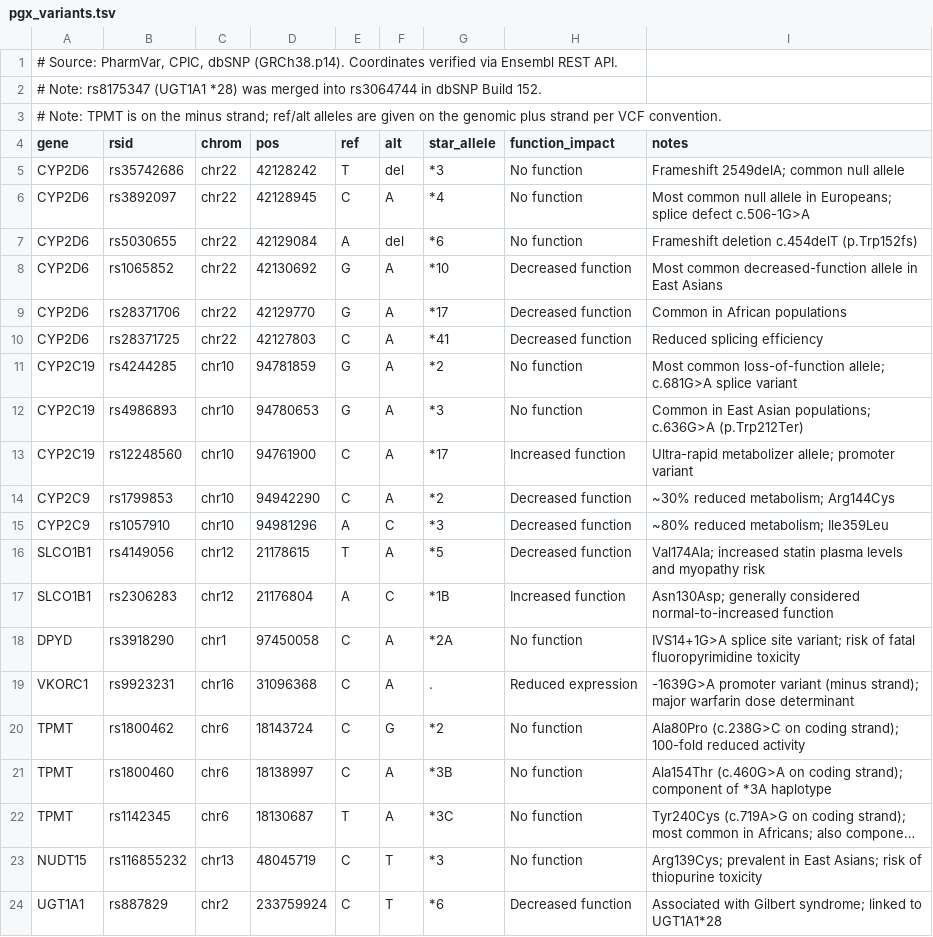
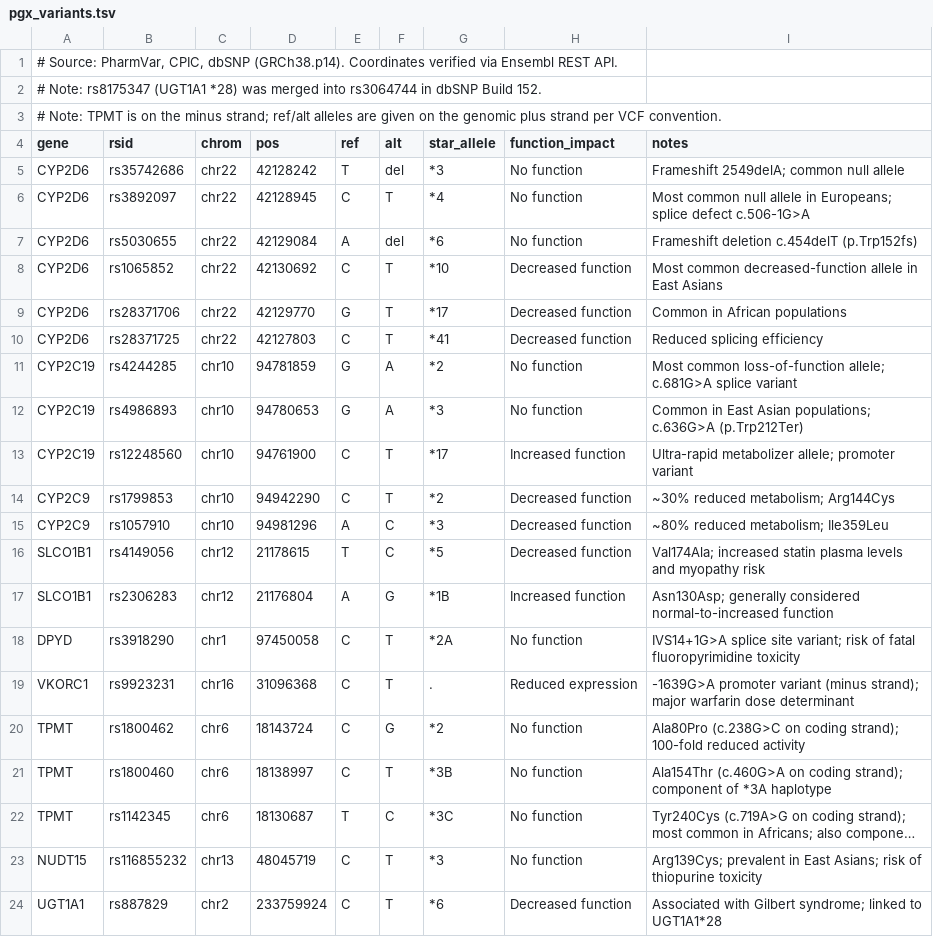
Before and after one commit to natecostello/genechat-mcp, a TSV file: data/seed/pgx_variants.tsv, drawn as a sheet; only a part is shown; long unchanged cells end in …; the diff names each change by its address in the sheet, - before the commit and + after, or states it on an @@ line.

```diff
--- a/data/seed/pgx_variants.tsv
+++ b/data/seed/pgx_variants.tsv
-F6 (alt): A
+F6 (alt): T
-E8 (ref): G
+E8 (ref): C
-F8:F10 (alt): A
+F8:F10 (alt): T
-F13:F14 (alt): A
+F13:F14 (alt): T
-F16 (alt): A
+F16 (alt): C
-F17 (alt): C
+F17 (alt): G
-F18:F19 (alt): A
+F18:F19 (alt): T
-F21 (alt): A
+F21 (alt): T
-F22 (alt): A
+F22 (alt): C
```
Also changed, not shown: data/seed/curated/trait_metadata.tsv, 1 other file.
